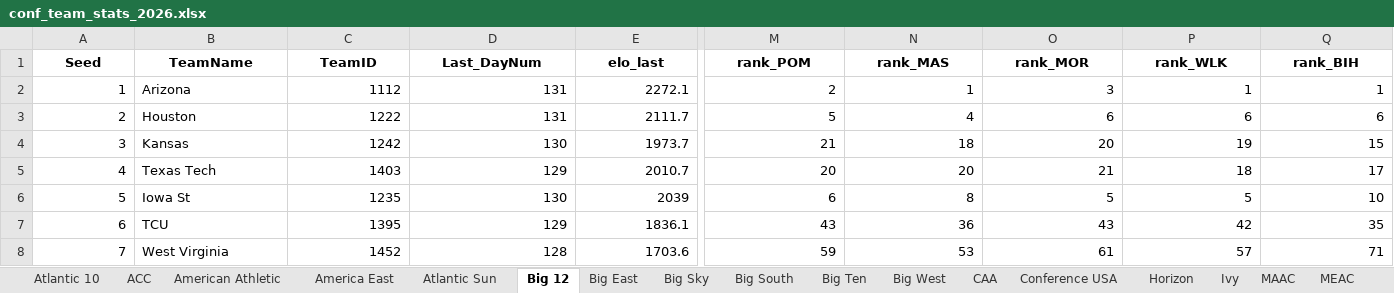
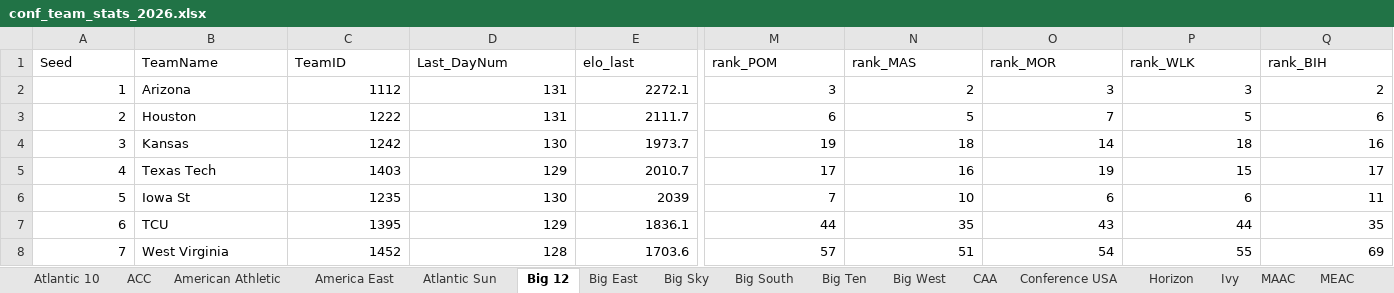
Before and after one commit to egomaniacsfantasy/EgomaniacsBracket, an Excel workbook: conf_team_stats_2026.xlsx, sheet Big 12, drawn as a sheet; only a part is shown, gaps mark what is left out; values as stored, in another font and other column widths than the file's, no borders; the diff covers the shown part only; the diff names each change by its address in the sheet, - before the commit and + after, or states it on an @@ line.

```diff
--- a/conf_team_stats_2026.xlsx (sheet Big 12)
+++ b/conf_team_stats_2026.xlsx (sheet Big 12)
@@ A1:Q1 bold: on → off, alignment: center → left @@
-M2 (rank_POM): 2
+M2 (rank_POM): 3
-N2 (rank_MAS): 1
+N2 (rank_MAS): 2
-P2 (rank_WLK): 1
+P2 (rank_WLK): 3
-Q2 (rank_BIH): 1
+Q2 (rank_BIH): 2
-M3 (rank_POM): 5
+M3 (rank_POM): 6
-N3 (rank_MAS): 4
+N3 (rank_MAS): 5
-O3 (rank_MOR): 6
+O3 (rank_MOR): 7
-P3 (rank_WLK): 6
+P3 (rank_WLK): 5
-M4 (rank_POM): 21
+M4 (rank_POM): 19
-O4 (rank_MOR): 20
+O4 (rank_MOR): 14
-P4 (rank_WLK): 19
+P4 (rank_WLK): 18
-Q4 (rank_BIH): 15
+Q4 (rank_BIH): 16
-M5 (rank_POM): 20
+M5 (rank_POM): 17
-N5 (rank_MAS): 20
+N5 (rank_MAS): 16
-O5 (rank_MOR): 21
+O5 (rank_MOR): 19
-P5 (rank_WLK): 18
+P5 (rank_WLK): 15
-M6 (rank_POM): 6
+M6 (rank_POM): 7
-N6 (rank_MAS): 8
+N6 (rank_MAS): 10
-O6 (rank_MOR): 5
+O6 (rank_MOR): 6
-P6 (rank_WLK): 5
+P6 (rank_WLK): 6
-Q6 (rank_BIH): 10
+Q6 (rank_BIH): 11
-M7 (rank_POM): 43
+M7 (rank_POM): 44
-N7 (rank_MAS): 36
+N7 (rank_MAS): 35
-P7 (rank_WLK): 42
+P7 (rank_WLK): 44
-M8 (rank_POM): 59
+M8 (rank_POM): 57
-N8 (rank_MAS): 53
+N8 (rank_MAS): 51
-O8 (rank_MOR): 61
+O8 (rank_MOR): 54
-P8 (rank_WLK): 57
+P8 (rank_WLK): 55
-Q8 (rank_BIH): 71
+Q8 (rank_BIH): 69
```
Also changed, not shown: 39 edited cells and cell formats elsewhere in this sheet, sheet Big Ten, sheet SEC, sheet Atlantic 10, sheet American Athletic, sheet Sun Belt, sheet ACC, 24 more sheets, conf_matchup_probs_2026.xlsx, conf_tourney_preds_2026.xlsx, 14 other files.
